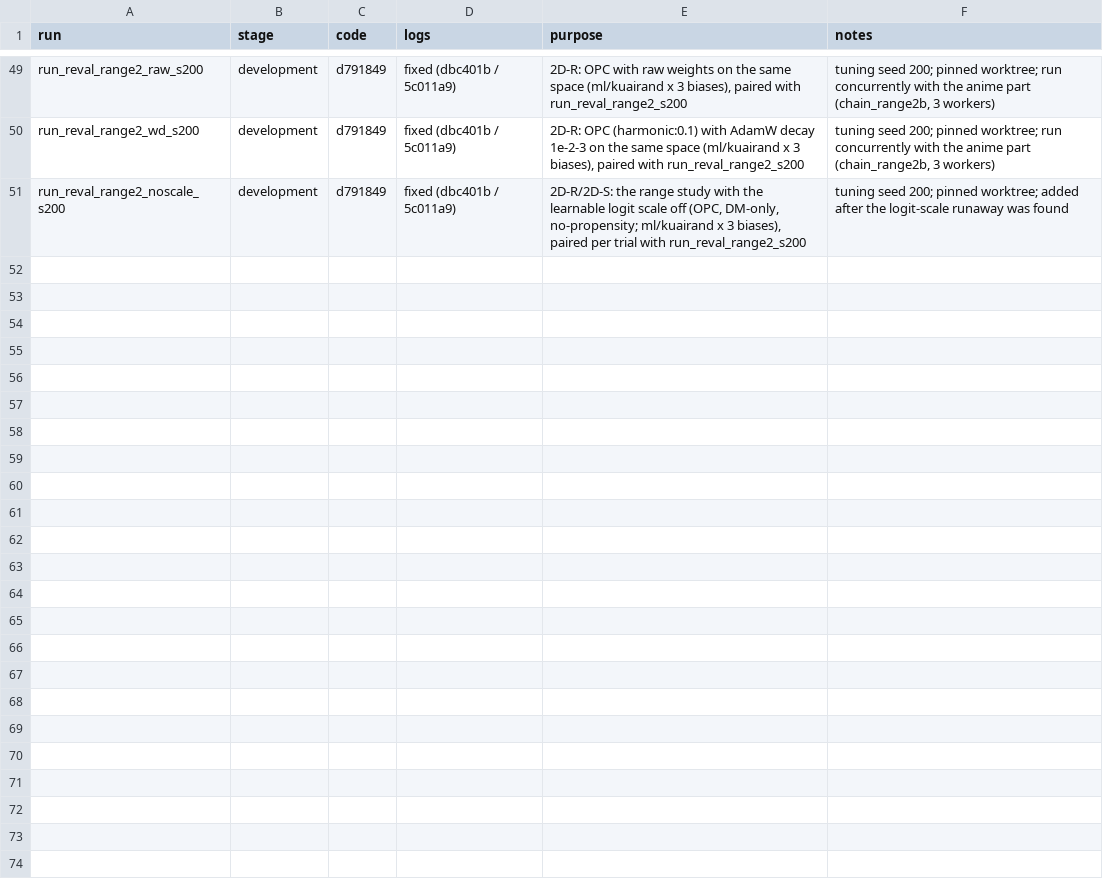
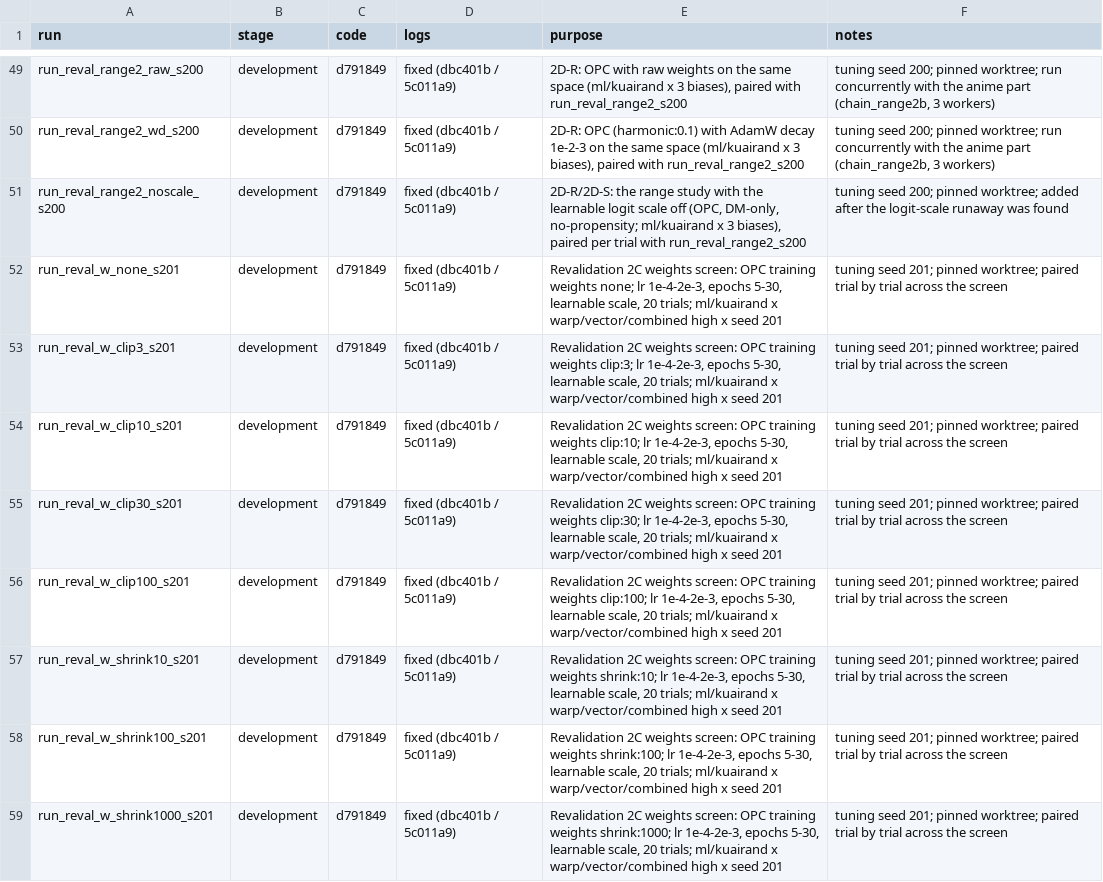
Before and after one commit to TauRoeed/OPC, a CSV file: artifacts/full_study/run_registry.csv, drawn as a sheet; only a part is shown, gaps mark what is left out; the diff covers the shown part only.

```diff
--- a/artifacts/full_study/run_registry.csv
+++ b/artifacts/full_study/run_registry.csv
@@ -51 +51,9 @@ run_reval_range2_wd_s200,development,d791849,fixed (dbc401b / 5c011a9),"2D-R: OP
 run_reval_range2_noscale_s200,development,d791849,fixed (dbc401b / 5c011a9),"2D-R/2D-S: the range study with the learnable logit scale off (OPC, DM-only, no-propensity; ml/kuairand x 3 biases), paired per trial with run_reval_range2_s200",tuning seed 200; pinned worktree; added after the logit-scale runaway was found
+run_reval_w_none_s201,development,d791849,fixed (dbc401b / 5c011a9),"Revalidation 2C weights screen: OPC training weights none; lr 1e-4-2e-3, epochs 5-30, learnable scale, 20 trials; ml/kuairand x warp/vector/combined high x seed 201",tuning seed 201; pinned worktree; paired trial by trial across the screen
+run_reval_w_clip3_s201,development,d791849,fixed (dbc401b / 5c011a9),"Revalidation 2C weights screen: OPC training weights clip:3; lr 1e-4-2e-3, epochs 5-30, learnable scale, 20 trials; ml/kuairand x warp/vector/combined high x seed 201",tuning seed 201; pinned worktree; paired trial by trial across the screen
+run_reval_w_clip10_s201,development,d791849,fixed (dbc401b / 5c011a9),"Revalidation 2C weights screen: OPC training weights clip:10; lr 1e-4-2e-3, epochs 5-30, learnable scale, 20 trials; ml/kuairand x warp/vector/combined high x seed 201",tuning seed 201; pinned worktree; paired trial by trial across the screen
+run_reval_w_clip30_s201,development,d791849,fixed (dbc401b / 5c011a9),"Revalidation 2C weights screen: OPC training weights clip:30; lr 1e-4-2e-3, epochs 5-30, learnable scale, 20 trials; ml/kuairand x warp/vector/combined high x seed 201",tuning seed 201; pinned worktree; paired trial by trial across the screen
+run_reval_w_clip100_s201,development,d791849,fixed (dbc401b / 5c011a9),"Revalidation 2C weights screen: OPC training weights clip:100; lr 1e-4-2e-3, epochs 5-30, learnable scale, 20 trials; ml/kuairand x warp/vector/combined high x seed 201",tuning seed 201; pinned worktree; paired trial by trial across the screen
+run_reval_w_shrink10_s201,development,d791849,fixed (dbc401b / 5c011a9),"Revalidation 2C weights screen: OPC training weights shrink:10; lr 1e-4-2e-3, epochs 5-30, learnable scale, 20 trials; ml/kuairand x warp/vector/combined high x seed 201",tuning seed 201; pinned worktree; paired trial by trial across the screen
+run_reval_w_shrink100_s201,development,d791849,fixed (dbc401b / 5c011a9),"Revalidation 2C weights screen: OPC training weights shrink:100; lr 1e-4-2e-3, epochs 5-30, learnable scale, 20 trials; ml/kuairand x warp/vector/combined high x seed 201",tuning seed 201; pinned worktree; paired trial by trial across the screen
+run_reval_w_shrink1000_s201,development,d791849,fixed (dbc401b / 5c011a9),"Revalidation 2C weights screen: OPC training weights shrink:1000; lr 1e-4-2e-3, epochs 5-30, learnable scale, 20 trials; ml/kuairand x warp/vector/combined high x seed 201",tuning seed 201; pinned worktree; paired trial by trial across the screen
```
Also changed, not shown: 8 added rows elsewhere in this file, 1 other file.
